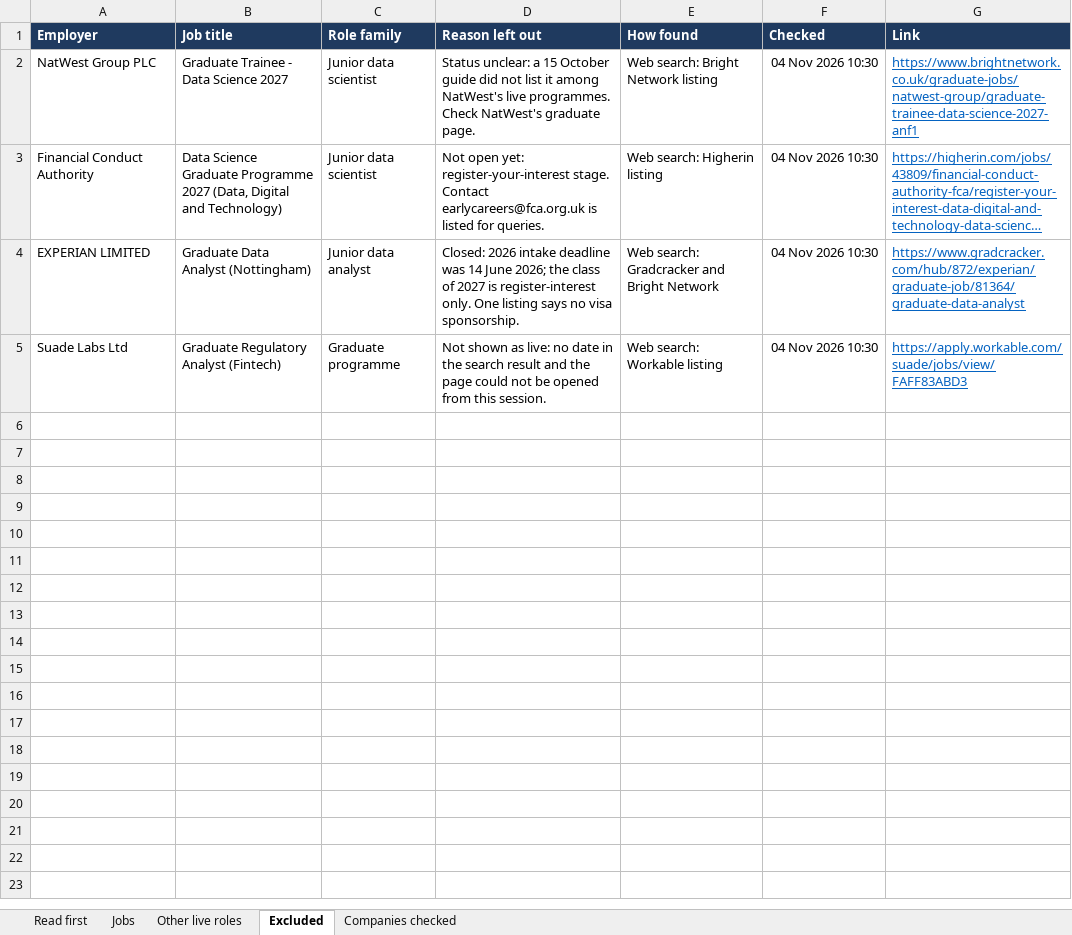
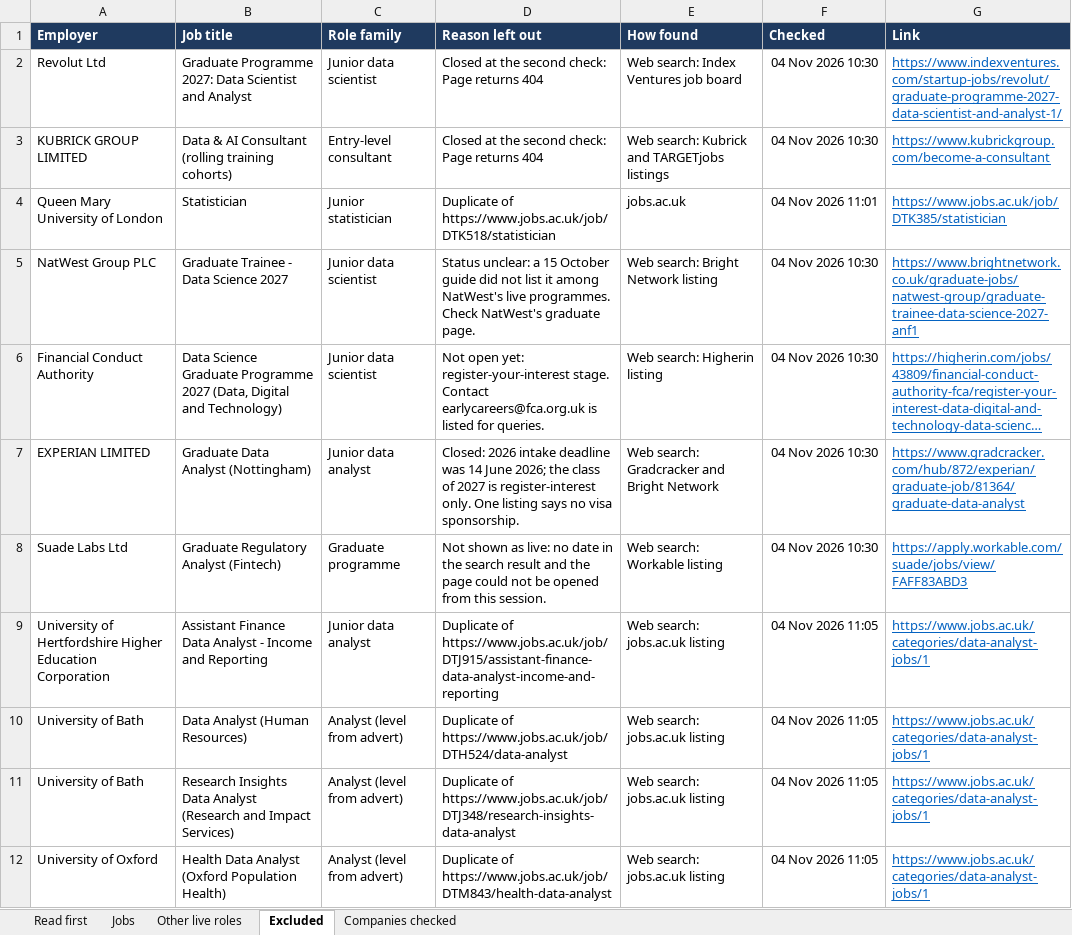
Before and after one commit to manojchandra10/c-handover, an Excel workbook: UK_Data_Jobs.xlsx, sheet Excluded, drawn as a sheet; long unchanged cells end in …; values as stored, in another font and other column widths than the file's, no borders; charts and pictures not drawn; the diff names each change by its address in the sheet, - before the commit and + after, or states it on an @@ line.

```diff
--- a/UK_Data_Jobs.xlsx (sheet Excluded)
+++ b/UK_Data_Jobs.xlsx (sheet Excluded)
+row 2: Revolut Ltd | Graduate Programme 2027: Data Scientist and Analyst | Junior data scientist | Closed at the second check: Page returns 404 | Web search: Index Ventures job board | 04 Nov 2026 10:30 | https://www.indexventures.com/startup-jobs/revolut/graduate-programme-2027-data-scientist-and-analyst-1/
+row 3: KUBRICK GROUP LIMITED | Data & AI Consultant (rolling training cohorts) | Entry-level consultant | Closed at the second check: Page returns 404 | Web search: Kubrick and TARGETjobs listings | 04 Nov 2026 10:30 | https://www.kubrickgroup.com/become-a-consultant
+row 4: Queen Mary University of London | Statistician | Junior statistician | Duplicate of https://www.jobs.ac.uk/job/DTK518/statistician | jobs.ac.uk | 04 Nov 2026 11:01 | https://www.jobs.ac.uk/job/DTK385/statistician
+row 9: University of Hertfordshire Higher Education Corporation | Assistant Finance Data Analyst - Income and Reporting | Junior data analyst | Duplicate of https://www.jobs.ac.uk/job/DTJ915/assistant-finance-data-analyst-income-and-reporting | Web search: jobs.ac.uk listing | 04 Nov 2026 11:05 | https://www.jobs.ac.uk/categories/data-analyst-jobs/1
+row 10: University of Bath | Data Analyst (Human Resources) | Analyst (level from advert) | Duplicate of https://www.jobs.ac.uk/job/DTH524/data-analyst | Web search: jobs.ac.uk listing | 04 Nov 2026 11:05 | https://www.jobs.ac.uk/categories/data-analyst-jobs/1
+row 11: University of Bath | Research Insights Data Analyst (Research and Impact Services) | Analyst (level from advert) | Duplicate of https://www.jobs.ac.uk/job/DTJ348/research-insights-data-analyst | Web search: jobs.ac.uk listing | 04 Nov 2026 11:05 | https://www.jobs.ac.uk/categories/data-analyst-jobs/1
+row 12: University of Oxford | Health Data Analyst (Oxford Population Health) | Analyst (level from advert) | Duplicate of https://www.jobs.ac.uk/job/DTM843/health-data-analyst | Web search: jobs.ac.uk listing | 04 Nov 2026 11:05 | https://www.jobs.ac.uk/categories/data-analyst-jobs/1
```
Also changed, not shown: sheet Jobs, sheet Companies checked, sheet Other live roles, sheet Read first, charts or pictures, 9 other files.
